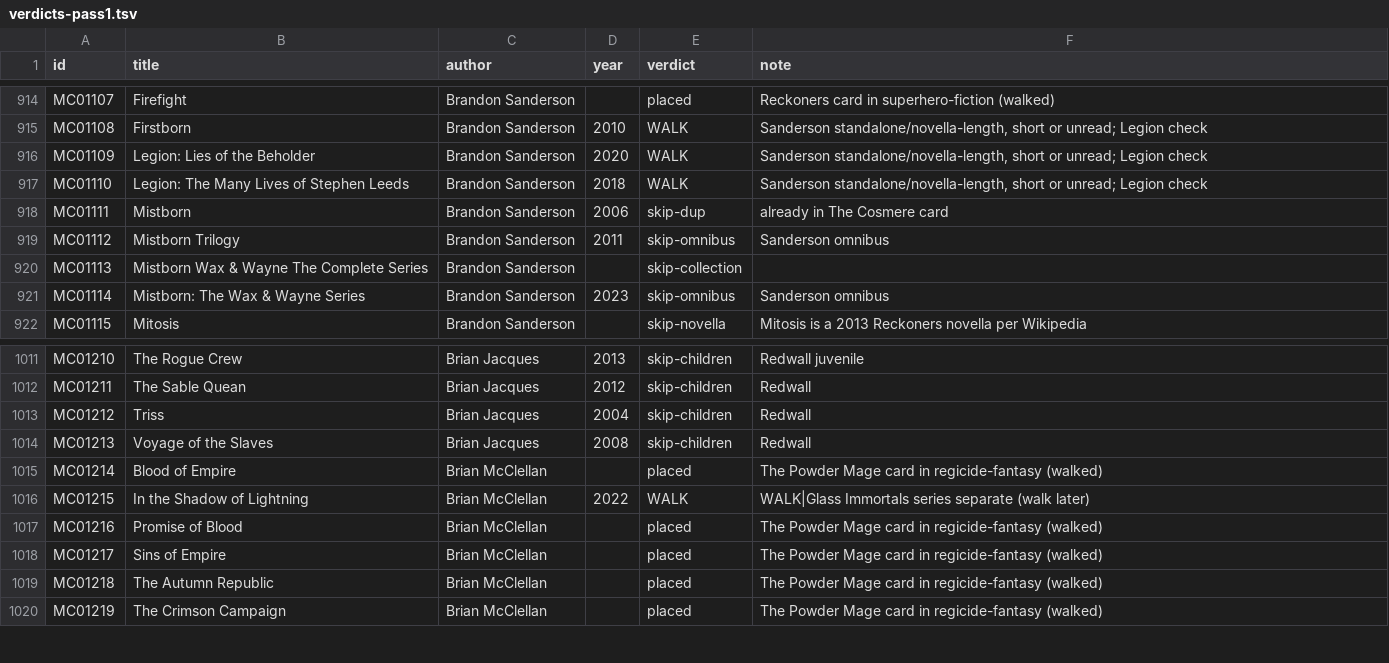
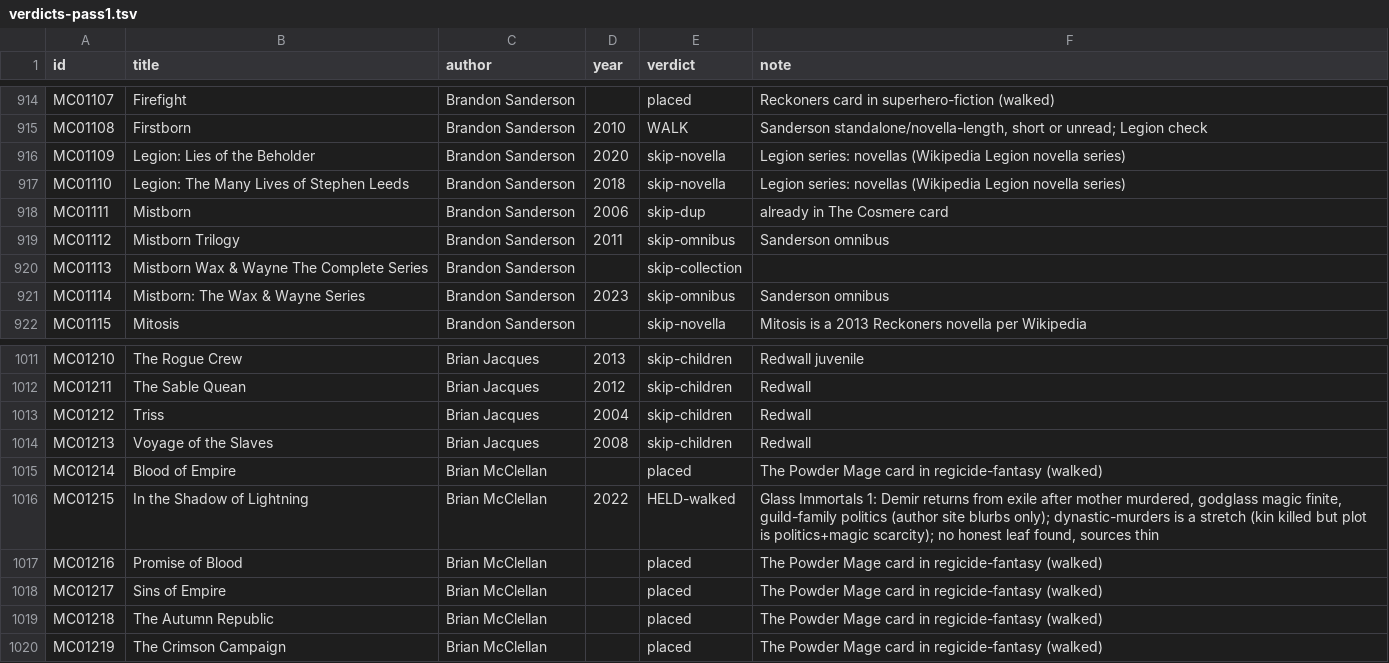
Before and after one commit to GuSoder/sff-taxonomy-browser, a TSV file: taxonomy-shadow/2026-10-ten-k-walk-v5/sweep/verdicts-pass1.tsv, drawn as a sheet; only a part is shown, gaps mark what is left out.

Commit message:
Legion novellas skipped, Glass Immortals held

```diff
--- a/taxonomy-shadow/2026-10-ten-k-walk-v5/sweep/verdicts-pass1.tsv
+++ b/taxonomy-shadow/2026-10-ten-k-walk-v5/sweep/verdicts-pass1.tsv
@@ -915,4 +915,4 @@ MC01107	Firefight	Brandon Sanderson		placed	Reckoners card in superhero-fiction
 MC01108	Firstborn	Brandon Sanderson	2010	WALK	Sanderson standalone/novella-length, short or unread; Legion check
-MC01109	Legion: Lies of the Beholder	Brandon Sanderson	2020	WALK	Sanderson standalone/novella-length, short or unread; Legion check
-MC01110	Legion: The Many Lives of Stephen Leeds	Brandon Sanderson	2018	WALK	Sanderson standalone/novella-length, short or unread; Legion check
+MC01109	Legion: Lies of the Beholder	Brandon Sanderson	2020	skip-novella	Legion series: novellas (Wikipedia Legion novella series)
+MC01110	Legion: The Many Lives of Stephen Leeds	Brandon Sanderson	2018	skip-novella	Legion series: novellas (Wikipedia Legion novella series)
 MC01111	Mistborn	Brandon Sanderson	2006	skip-dup	already in The Cosmere card
@@ -1015,3 +1015,3 @@ MC01213	Voyage of the Slaves	Brian Jacques	2008	skip-children	Redwall
 MC01214	Blood of Empire	Brian McClellan		placed	The Powder Mage card in regicide-fantasy (walked)
-MC01215	In the Shadow of Lightning	Brian McClellan	2022	WALK	WALK|Glass Immortals series separate (walk later)
+MC01215	In the Shadow of Lightning	Brian McClellan	2022	HELD-walked	Glass Immortals 1: Demir returns from exile after mother murdered, godglass magic finite, guild-family politics (author site blurbs only); dynastic-murders is a stretch (kin killed but plot is politics+magic scarcity); no honest leaf found, sources thin
 MC01216	Promise of Blood	Brian McClellan		placed	The Powder Mage card in regicide-fantasy (walked)
```
